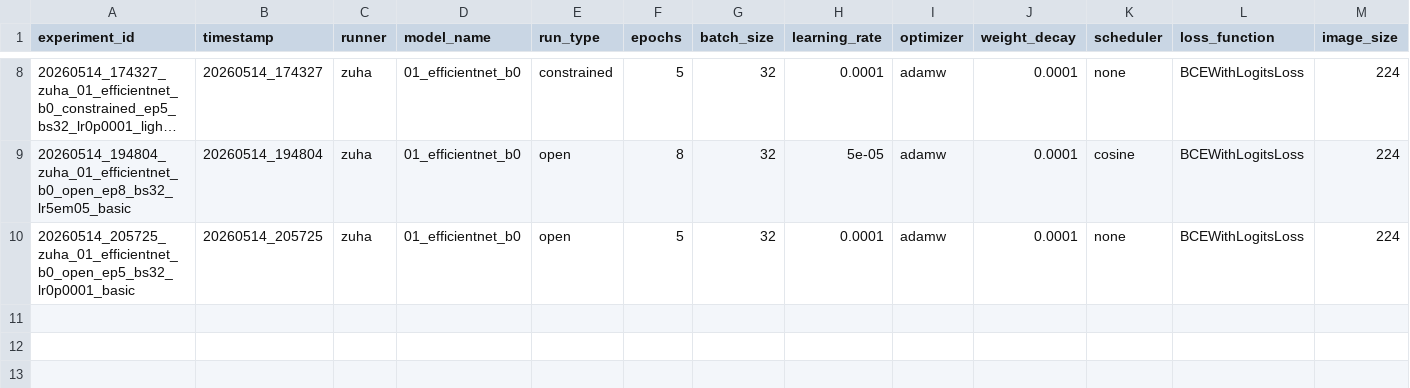
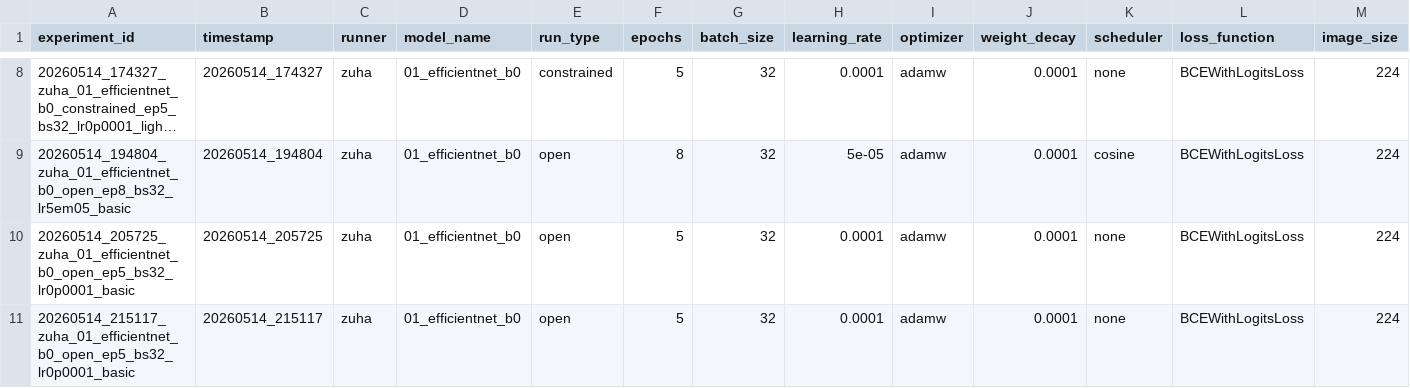
Before and after one commit to z-aqib/MediaEval26-Synthetic-Images, a CSV file: outputs/01_efficientnet_b0/01_efficientnet_b0_summary.csv, drawn as a sheet; only a part is shown, gaps mark what is left out; long unchanged cells end in …; rows hold the shown columns only; the diff names each change by its address in the sheet, - before the commit and + after, or states it on an @@ line.

Commit message:
experiment #10 outputs

```diff
--- a/outputs/01_efficientnet_b0/01_efficientnet_b0_summary.csv
+++ b/outputs/01_efficientnet_b0/01_efficientnet_b0_summary.csv
+row 11: 20260514_215117_zuha_01_efficientnet_b0_open_ep5_bs32_lr0p0001_basic | 20260514_215117 | zuha | 01_efficientnet_b0 | open | 5 | 32 | 0.0001 | adamw | 0.0001 | none | BCEWithLogitsLoss | 224
```
Also changed, not shown: 3 other files.
